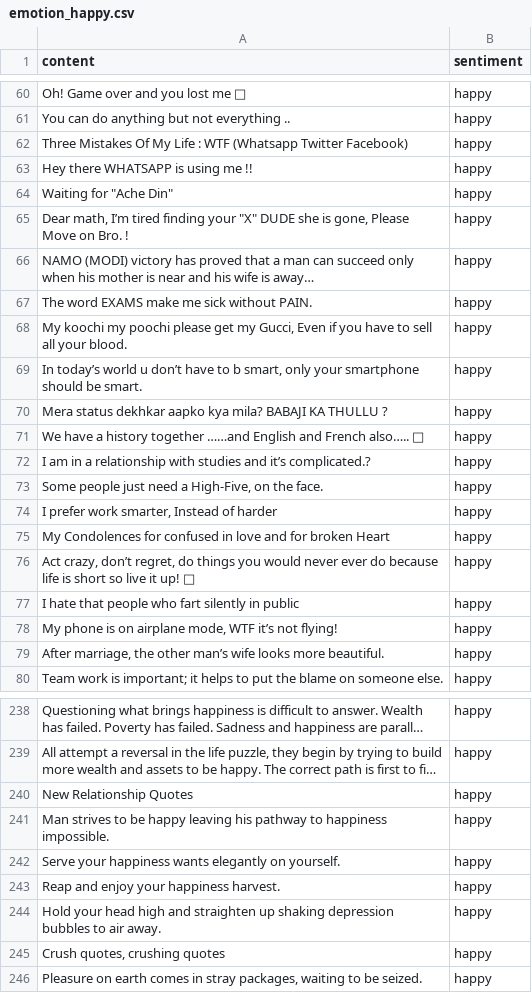
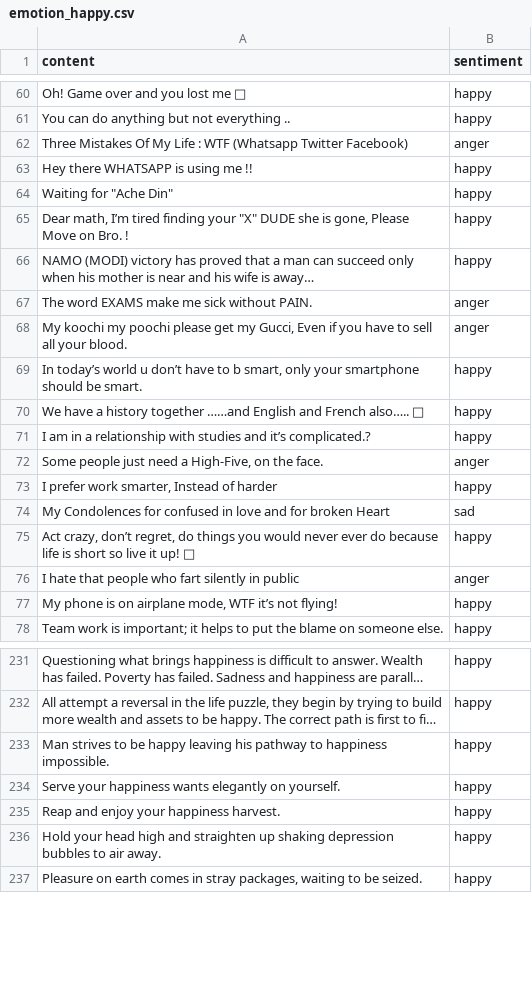
Before and after one commit to ChrisNiekler/NLP, a CSV file: emotion_happy.csv, drawn as a sheet; only a part is shown, gaps mark what is left out; long unchanged cells end in …; removed rows and columns are numbered as before the commit, all else as after; the diff covers the shown part only; the diff names each change by its address in the sheet, - before the commit and + after, or states it on an @@ line.

Commit message:
clean data

```diff
--- a/emotion_happy.csv
+++ b/emotion_happy.csv
-B62 (sentiment): happy
+B62 (sentiment): anger
-B67:B68 (sentiment): happy
+B67:B68 (sentiment): anger
-row 70: Mera status dekhkar aapko kya mila? BABAJI KA THULLU ? | happy
-B72 (sentiment): happy
+B72 (sentiment): anger
-B74 (sentiment): happy
+B74 (sentiment): sad
-B76 (sentiment): happy
+B76 (sentiment): anger
-row 79: After marriage, the other man’s wife looks more beautiful. | happy
-row 240: New Relationship Quotes | happy
-row 245: Crush quotes, crushing quotes | happy
```
Also changed, not shown: 8 removed rows and 52 edited cells elsewhere in this file, emotion_angry.csv, emotion_neutral.csv.
